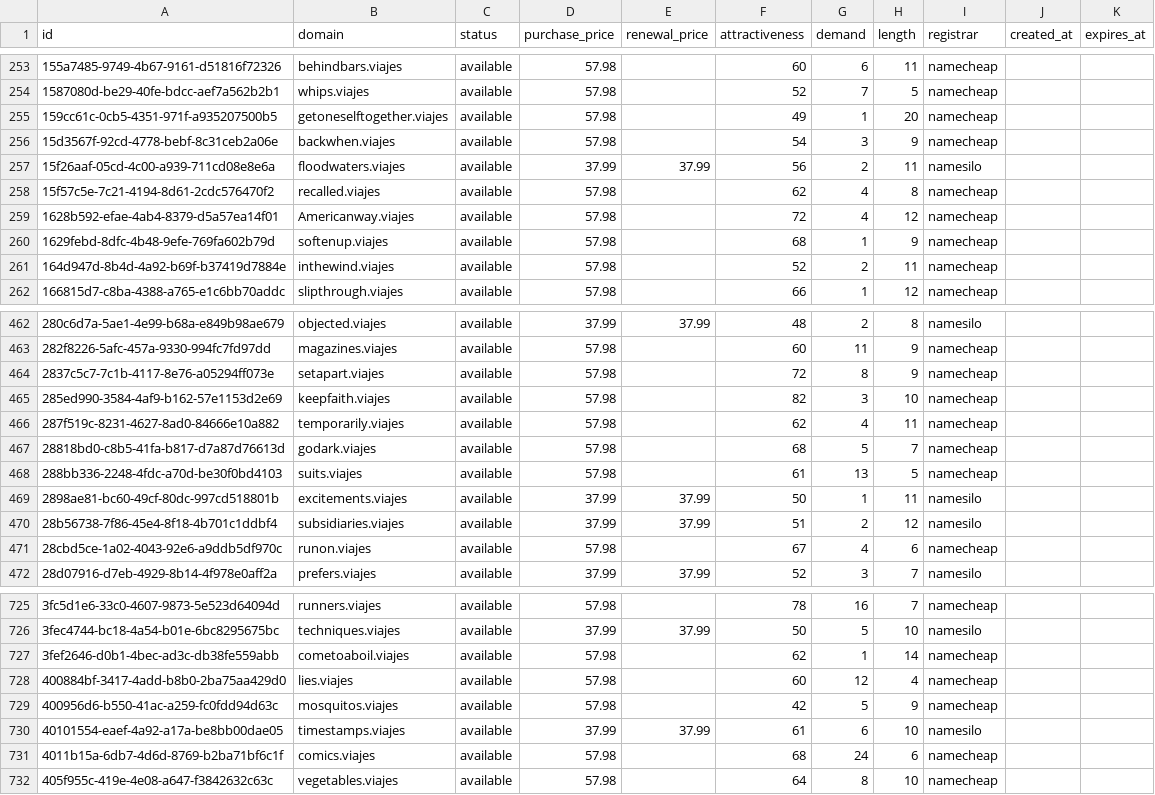
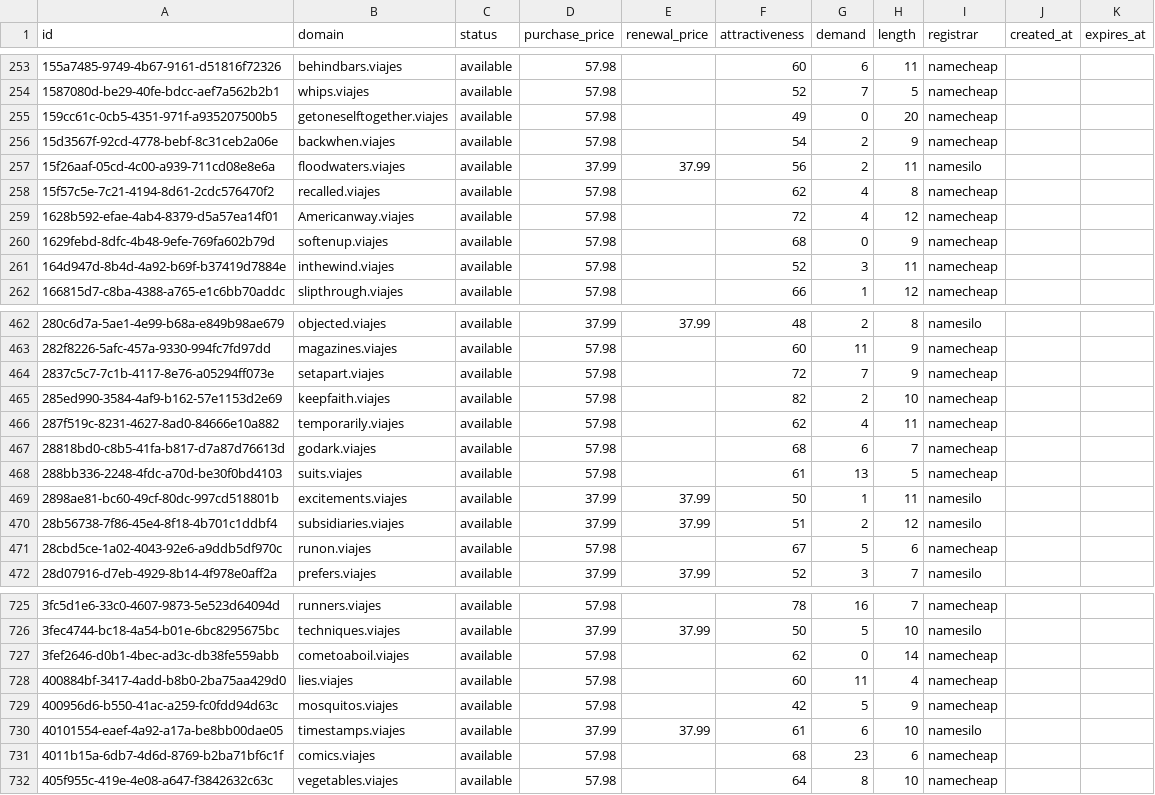
Before and after one commit to UniqueDomains/viajes-oneword-domains, a CSV file: viajes.csv, drawn as a sheet; only a part is shown, gaps mark what is left out; the diff covers the shown part only.

Commit message:
Domains update

```diff
--- a/viajes.csv
+++ b/viajes.csv
@@ -254,4 +254,4 @@ id,domain,status,purchase_price,renewal_price,attractiveness,demand,length,regis
 1587080d-be29-40fe-bdcc-aef7a562b2b1,whips.viajes,available,57.98,,52,7,5,namecheap,,
-159cc61c-0cb5-4351-971f-a935207500b5,getoneselftogether.viajes,available,57.98,,49,1,20,namecheap,,
-15d3567f-92cd-4778-bebf-8c31ceb2a06e,backwhen.viajes,available,57.98,,54,3,9,namecheap,,
+159cc61c-0cb5-4351-971f-a935207500b5,getoneselftogether.viajes,available,57.98,,49,0,20,namecheap,,
+15d3567f-92cd-4778-bebf-8c31ceb2a06e,backwhen.viajes,available,57.98,,54,2,9,namecheap,,
 15f26aaf-05cd-4c00-a939-711cd08e8e6a,floodwaters.viajes,available,37.99,37.99,56,2,11,namesilo,,
@@ -259,4 +259,4 @@ id,domain,status,purchase_price,renewal_price,attractiveness,demand,length,regis
 1628b592-efae-4ab4-8379-d5a57ea14f01,Americanway.viajes,available,57.98,,72,4,12,namecheap,,
-1629febd-8dfc-4b48-9efe-769fa602b79d,softenup.viajes,available,57.98,,68,1,9,namecheap,,
-164d947d-8b4d-4a92-b69f-b37419d7884e,inthewind.viajes,available,57.98,,52,2,11,namecheap,,
+1629febd-8dfc-4b48-9efe-769fa602b79d,softenup.viajes,available,57.98,,68,0,9,namecheap,,
+164d947d-8b4d-4a92-b69f-b37419d7884e,inthewind.viajes,available,57.98,,52,3,11,namecheap,,
 166815d7-c8ba-4388-a765-e1c6bb70addc,slipthrough.viajes,available,57.98,,66,1,12,namecheap,,
@@ -463,6 +463,6 @@ id,domain,status,purchase_price,renewal_price,attractiveness,demand,length,regis
 282f8226-5afc-457a-9330-994fc7fd97dd,magazines.viajes,available,57.98,,60,11,9,namecheap,,
-2837c5c7-7c1b-4117-8e76-a05294ff073e,setapart.viajes,available,57.98,,72,8,9,namecheap,,
-285ed990-3584-4af9-b162-57e1153d2e69,keepfaith.viajes,available,57.98,,82,3,10,namecheap,,
+2837c5c7-7c1b-4117-8e76-a05294ff073e,setapart.viajes,available,57.98,,72,7,9,namecheap,,
+285ed990-3584-4af9-b162-57e1153d2e69,keepfaith.viajes,available,57.98,,82,2,10,namecheap,,
 287f519c-8231-4627-8ad0-84666e10a882,temporarily.viajes,available,57.98,,62,4,11,namecheap,,
-28818bd0-c8b5-41fa-b817-d7a87d76613d,godark.viajes,available,57.98,,68,5,7,namecheap,,
+28818bd0-c8b5-41fa-b817-d7a87d76613d,godark.viajes,available,57.98,,68,6,7,namecheap,,
 288bb336-2248-4fdc-a70d-be30f0bd4103,suits.viajes,available,57.98,,61,13,5,namecheap,,
@@ -470,3 +470,3 @@ id,domain,status,purchase_price,renewal_price,attractiveness,demand,length,regis
 28b56738-7f86-45e4-8f18-4b701c1ddbf4,subsidiaries.viajes,available,37.99,37.99,51,2,12,namesilo,,
-28cbd5ce-1a02-4043-92e6-a9ddb5df970c,runon.viajes,available,57.98,,67,4,6,namecheap,,
+28cbd5ce-1a02-4043-92e6-a9ddb5df970c,runon.viajes,available,57.98,,67,5,6,namecheap,,
 28d07916-d7eb-4929-8b14-4f978e0aff2a,prefers.viajes,available,37.99,37.99,52,3,7,namesilo,,
@@ -726,7 +726,7 @@ id,domain,status,purchase_price,renewal_price,attractiveness,demand,length,regis
 3fec4744-bc18-4a54-b01e-6bc8295675bc,techniques.viajes,available,37.99,37.99,50,5,10,namesilo,,
-3fef2646-d0b1-4bec-ad3c-db38fe559abb,cometoaboil.viajes,available,57.98,,62,1,14,namecheap,,
-400884bf-3417-4add-b8b0-2ba75aa429d0,lies.viajes,available,57.98,,60,12,4,namecheap,,
+3fef2646-d0b1-4bec-ad3c-db38fe559abb,cometoaboil.viajes,available,57.98,,62,0,14,namecheap,,
+400884bf-3417-4add-b8b0-2ba75aa429d0,lies.viajes,available,57.98,,60,11,4,namecheap,,
 400956d6-b550-41ac-a259-fc0fdd94d63c,mosquitos.viajes,available,57.98,,42,5,9,namecheap,,
 40101554-eaef-4a92-a17a-be8bb00dae05,timestamps.viajes,available,37.99,37.99,61,6,10,namesilo,,
-4011b15a-6db7-4d6d-8769-b2ba71bf6c1f,comics.viajes,available,57.98,,68,24,6,namecheap,,
+4011b15a-6db7-4d6d-8769-b2ba71bf6c1f,comics.viajes,available,57.98,,68,23,6,namecheap,,
 405f955c-419e-4e08-a647-f3842632c63c,vegetables.viajes,available,57.98,,64,8,10,namecheap,,
```
Also changed, not shown: 60 edited cells elsewhere in this file, 4 other files.
